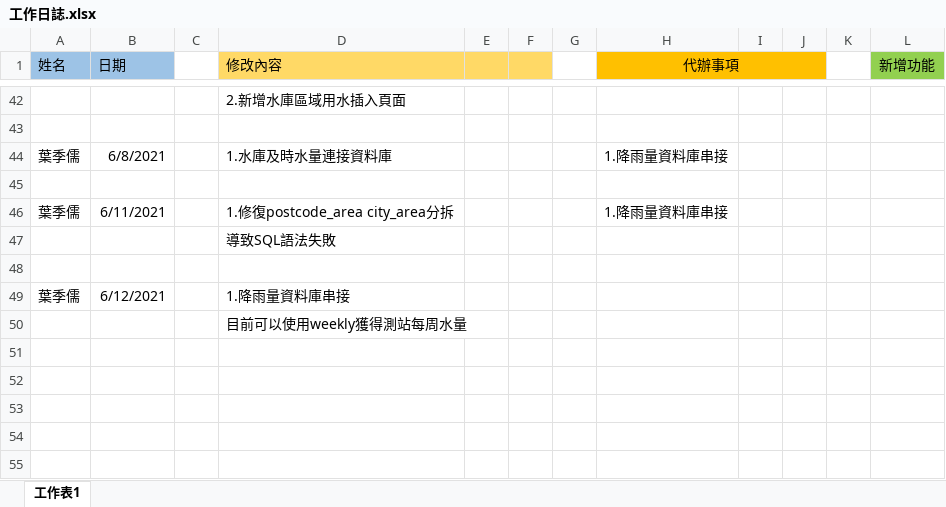
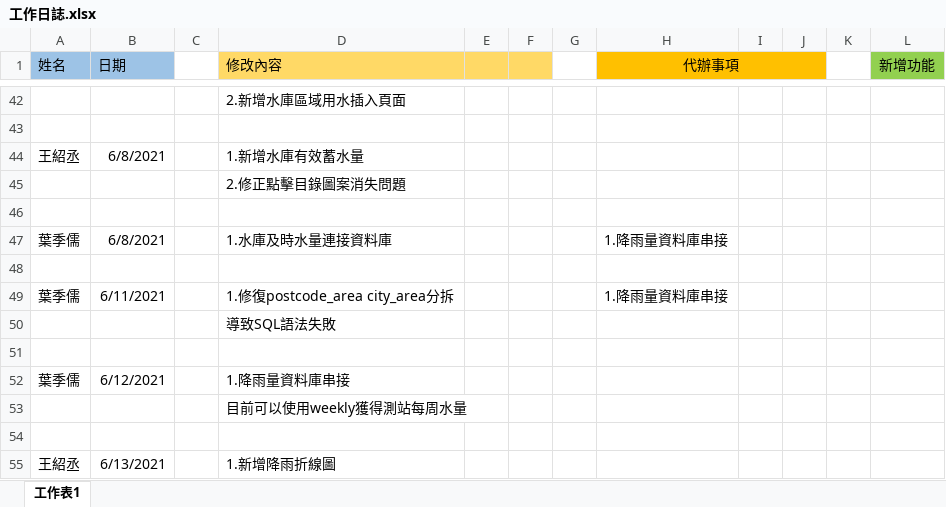
Before and after one commit to samwang1228/final-project-database, an Excel workbook: 工作日誌.xlsx, sheet 工作表1, drawn as a sheet; only a part is shown, gaps mark what is left out; values as stored, in another font and other column widths than the file's, no borders; the diff names each change by its address in the sheet, - before the commit and + after, or states it on an @@ line.

```diff
--- a/工作日誌.xlsx (sheet 工作表1)
+++ b/工作日誌.xlsx (sheet 工作表1)
+row 44: 王紹丞 | 6/8/2021 |  | 1.新增水庫有效蓄水量
+row 45:  |  |  | 2.修正點擊目錄圖案消失問題
+row 46: (empty)
+row 54: (empty)
+row 55: 王紹丞 | 6/13/2021 |  | 1.新增降雨折線圖
```
Also changed, not shown: 4 other files.
